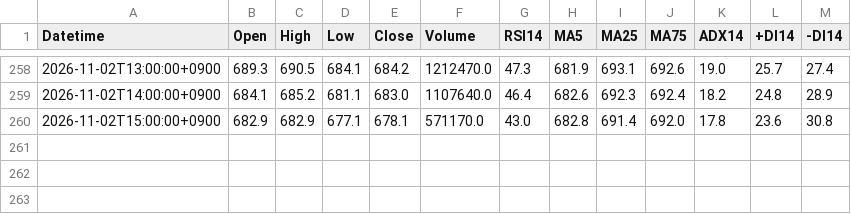
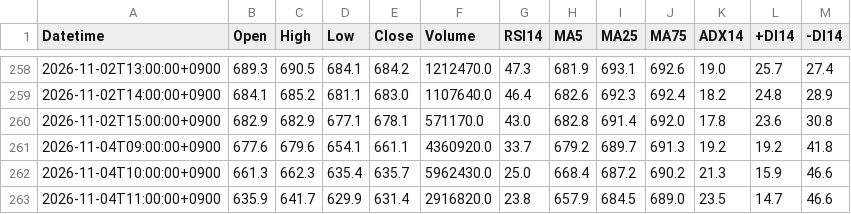
Before and after one commit to yamaccu/marketdata, a CSV file: data/1579_1h.csv, drawn as a sheet; only a part is shown, gaps mark what is left out; the diff names each change by its address in the sheet, - before the commit and + after, or states it on an @@ line.

```diff
--- a/data/1579_1h.csv
+++ b/data/1579_1h.csv
+row 261: 2026-11-04T09:00:00+0900 | 677.6 | 679.6 | 654.1 | 661.1 | 4360920.0 | 33.7 | 679.2 | 689.7 | 691.3 | 19.2 | 19.2 | 41.8
+row 262: 2026-11-04T10:00:00+0900 | 661.3 | 662.3 | 635.4 | 635.7 | 5962430.0 | 25.0 | 668.4 | 687.2 | 690.2 | 21.3 | 15.9 | 46.6
+row 263: 2026-11-04T11:00:00+0900 | 635.9 | 641.7 | 629.9 | 631.4 | 2916820.0 | 23.8 | 657.9 | 684.5 | 689.0 | 23.5 | 14.7 | 46.6
```
Also changed, not shown: data/2237_1h.csv, data/2249_1h.csv, 19 other files.
